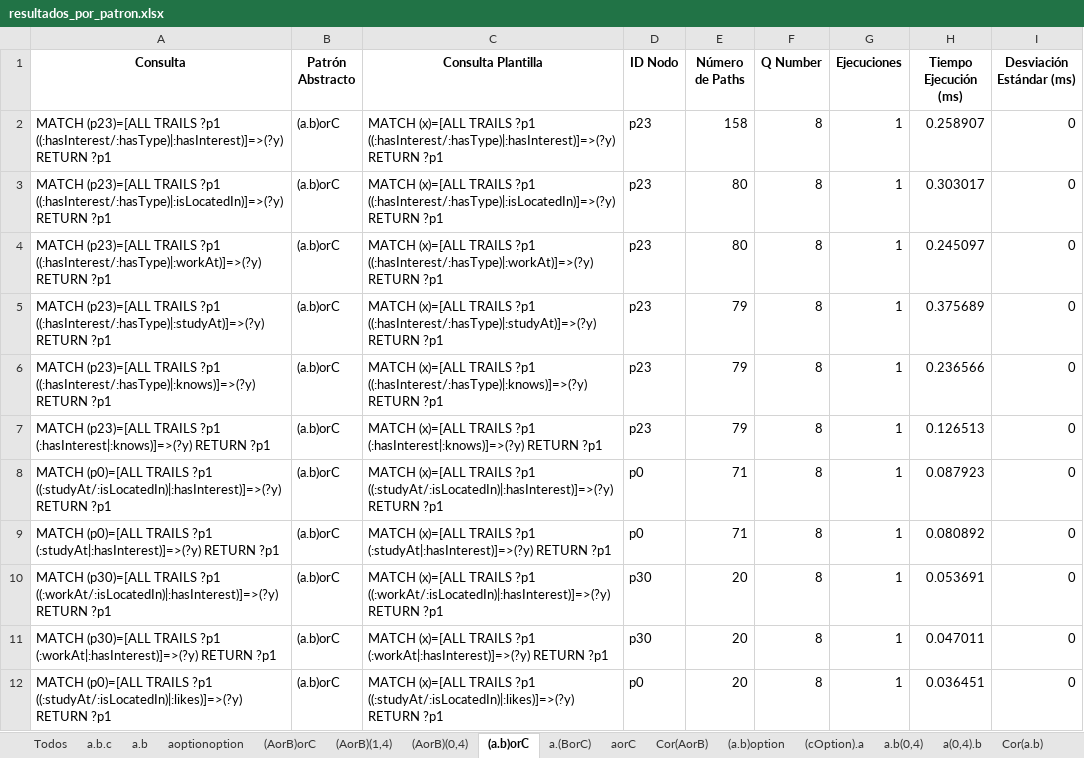
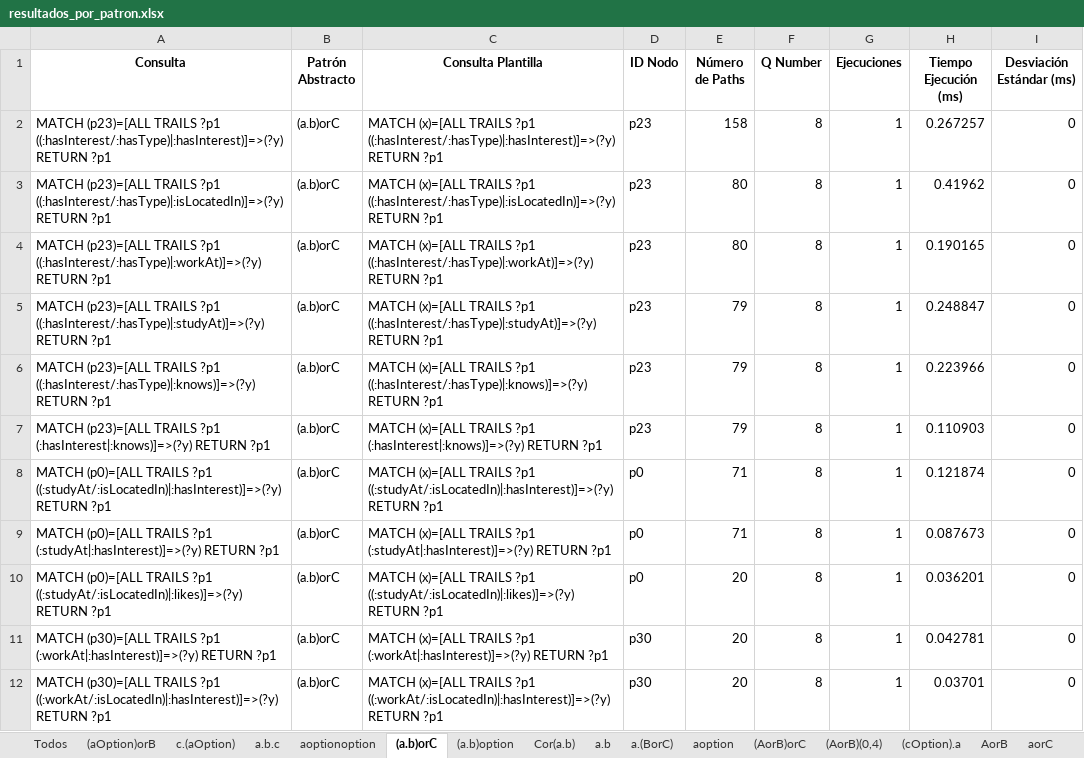
Before and after one commit to janunezzg/server, an Excel workbook: resultados_benchmark_01/resultados_por_patron.xlsx, sheet (a.b)orC, drawn as a sheet; only a part is shown; values as stored, in another font and other column widths than the file's, no borders; the diff covers the shown part only; the diff names each change by its address in the sheet, - before the commit and + after, or states it on an @@ line.

```diff
--- a/resultados_benchmark_01/resultados_por_patron.xlsx (sheet (a.b)orC)
+++ b/resultados_benchmark_01/resultados_por_patron.xlsx (sheet (a.b)orC)
@@ sheet tab order changed: Todos | (aOption)orB | c.(aOption) | a.b.c | aoptionoption | (a.b)orC | (a.b)option | Cor(a.b) | a.b | a.(BorC) | aoption | (AorB)orC | (AorB)(0,4) | (cOption).a | AorB | aorC @@
-H2 (Tiempo Ejecución (ms)): 0.258907
+H2 (Tiempo Ejecución (ms)): 0.267257
-H3 (Tiempo Ejecución (ms)): 0.303017
+H3 (Tiempo Ejecución (ms)): 0.41962
-H4 (Tiempo Ejecución (ms)): 0.245097
+H4 (Tiempo Ejecución (ms)): 0.190165
-H5 (Tiempo Ejecución (ms)): 0.375689
+H5 (Tiempo Ejecución (ms)): 0.248847
-H6 (Tiempo Ejecución (ms)): 0.236566
+H6 (Tiempo Ejecución (ms)): 0.223966
-H7 (Tiempo Ejecución (ms)): 0.126513
+H7 (Tiempo Ejecución (ms)): 0.110903
-H8 (Tiempo Ejecución (ms)): 0.087923
+H8 (Tiempo Ejecución (ms)): 0.121874
-H9 (Tiempo Ejecución (ms)): 0.080892
+H9 (Tiempo Ejecución (ms)): 0.087673
-A10 (Consulta): MATCH (p30)=[ALL TRAILS ?p1 ((:workAt/:isLocatedIn)|:hasInterest)]=>(?y) RETURN ?p1
+A10 (Consulta): MATCH (p0)=[ALL TRAILS ?p1 ((:studyAt/:isLocatedIn)|:likes)]=>(?y) RETURN ?p1
-C10 (Consulta Plantilla): …TRAILS ?p1 ((:workAt/:isLocatedIn)|:hasInterest)]=>(?y) RETURN ?p1
+C10 (Consulta Plantilla): …TRAILS ?p1 ((:studyAt/:isLocatedIn)|:likes)]=>(?y) RETURN ?p1
-D10 (ID Nodo): p30
+D10 (ID Nodo): p0
-H10 (Tiempo Ejecución (ms)): 0.053691
+H10 (Tiempo Ejecución (ms)): 0.036201
-H11 (Tiempo Ejecución (ms)): 0.047011
+H11 (Tiempo Ejecución (ms)): 0.042781
-A12 (Consulta): MATCH (p0)=[ALL TRAILS ?p1 ((:studyAt/:isLocatedIn)|:likes)]=>(?y) RETURN ?p1
+A12 (Consulta): MATCH (p30)=[ALL TRAILS ?p1 ((:workAt/:isLocatedIn)|:hasInterest)]=>(?y) RETURN ?p1
-C12 (Consulta Plantilla): …TRAILS ?p1 ((:studyAt/:isLocatedIn)|:likes)]=>(?y) RETURN ?p1
+C12 (Consulta Plantilla): …TRAILS ?p1 ((:workAt/:isLocatedIn)|:hasInterest)]=>(?y) RETURN ?p1
-D12 (ID Nodo): p0
+D12 (ID Nodo): p30
-H12 (Tiempo Ejecución (ms)): 0.036451
+H12 (Tiempo Ejecución (ms)): 0.03701
```
Also changed, not shown: 12 added rows, 12 removed rows and 121 edited cells elsewhere in this sheet, sheet Todos, sheet a.b.c, sheet Cor(AorB), sheet a.(BorC), sheet Cor(a.b), sheet Cor(aoption), 25 more sheets, resultados_benchmark_01/pool_final.xlsx, resultados_benchmark_01/rankingAbstract.xlsx, 3 other files.
